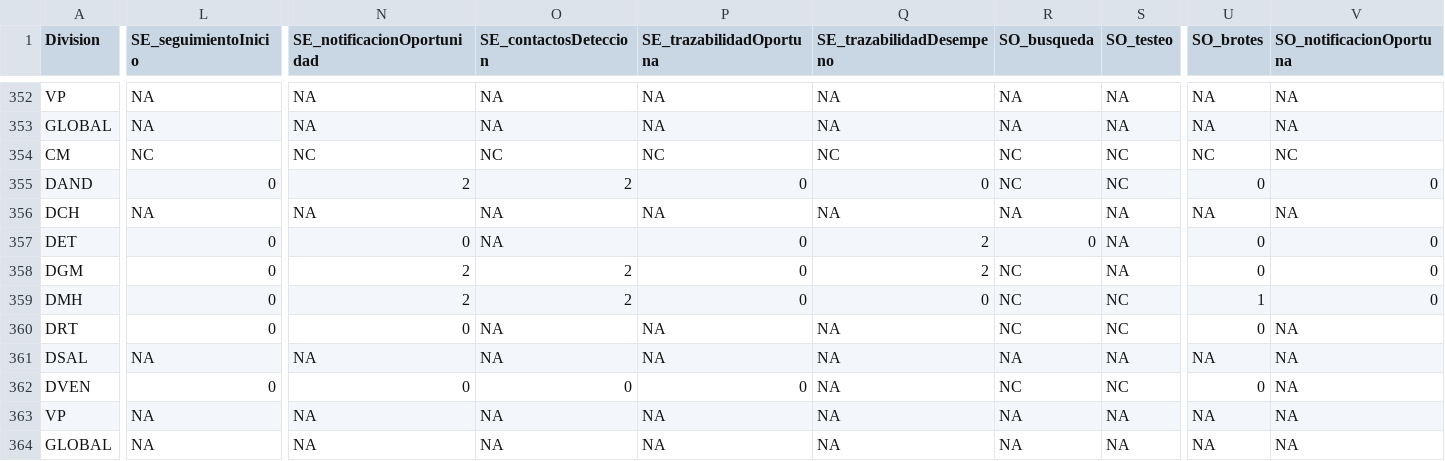
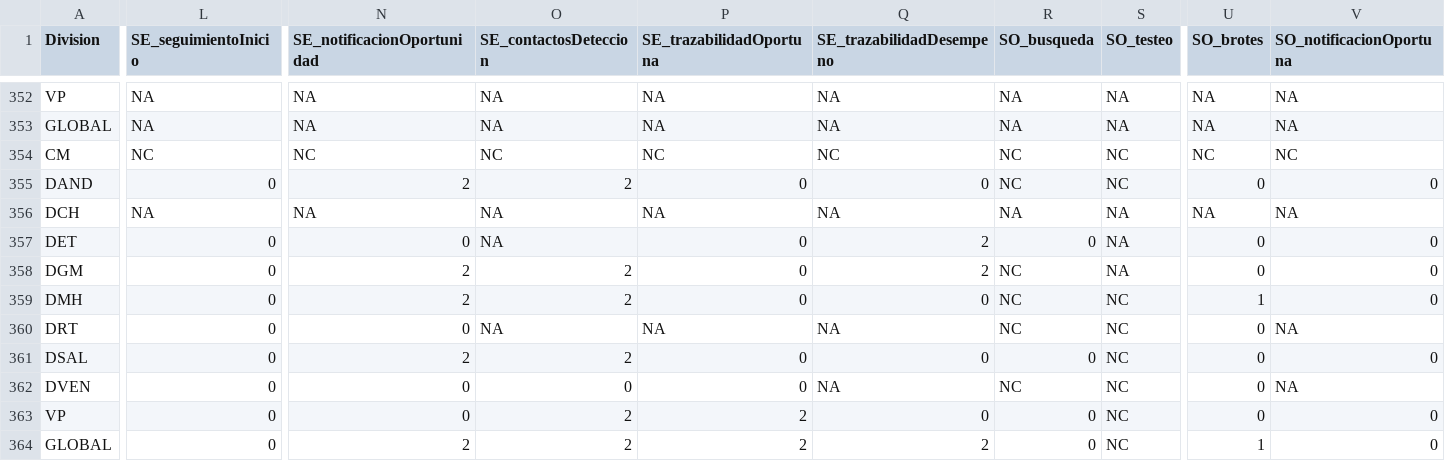
Before and after one commit to NicoBarti/csv_cod, a CSV file: variables indicadores.csv, drawn as a sheet; only a part is shown, gaps mark what is left out; the diff covers the shown part only; the diff names each change by its address in the sheet, - before the commit and + after, or states it on an @@ line.

Commit message:
mas cambios

```diff
--- a/variables indicadores.csv
+++ b/variables indicadores.csv
-L361 (SE_seguimientoInicio): NA
+L361 (SE_seguimientoInicio): 0
-N361 (SE_notificacionOportunidad): NA
+N361 (SE_notificacionOportunidad): 2
-O361 (SE_contactosDeteccion): NA
+O361 (SE_contactosDeteccion): 2
-P361 (SE_trazabilidadOportuna): NA
+P361 (SE_trazabilidadOportuna): 0
-Q361 (SE_trazabilidadDesempeno): NA
+Q361 (SE_trazabilidadDesempeno): 0
-R361 (SO_busqueda): NA
+R361 (SO_busqueda): 0
-S361 (SO_testeo): NA
+S361 (SO_testeo): NC
-U361 (SO_brotes): NA
+U361 (SO_brotes): 0
-V361 (SO_notificacionOportuna): NA
+V361 (SO_notificacionOportuna): 0
-L363:L364 (SE_seguimientoInicio): NA
+L363:L364 (SE_seguimientoInicio): 0
-N363 (SE_notificacionOportunidad): NA
+N363 (SE_notificacionOportunidad): 0
-O363:O364 (SE_contactosDeteccion): NA
+O363:O364 (SE_contactosDeteccion): 2
-P363:P364 (SE_trazabilidadOportuna): NA
+P363:P364 (SE_trazabilidadOportuna): 2
-Q363 (SE_trazabilidadDesempeno): NA
+Q363 (SE_trazabilidadDesempeno): 0
-R363:R364 (SO_busqueda): NA
+R363:R364 (SO_busqueda): 0
-S363:S364 (SO_testeo): NA
+S363:S364 (SO_testeo): NC
-U363 (SO_brotes): NA
+U363 (SO_brotes): 0
-V363:V364 (SO_notificacionOportuna): NA
+V363:V364 (SO_notificacionOportuna): 0
-N364 (SE_notificacionOportunidad): NA
+N364 (SE_notificacionOportunidad): 2
-Q364 (SE_trazabilidadDesempeno): NA
+Q364 (SE_trazabilidadDesempeno): 2
-U364 (SO_brotes): NA
+U364 (SO_brotes): 1
```
Also changed, not shown: 4 edited cells elsewhere in this file.
